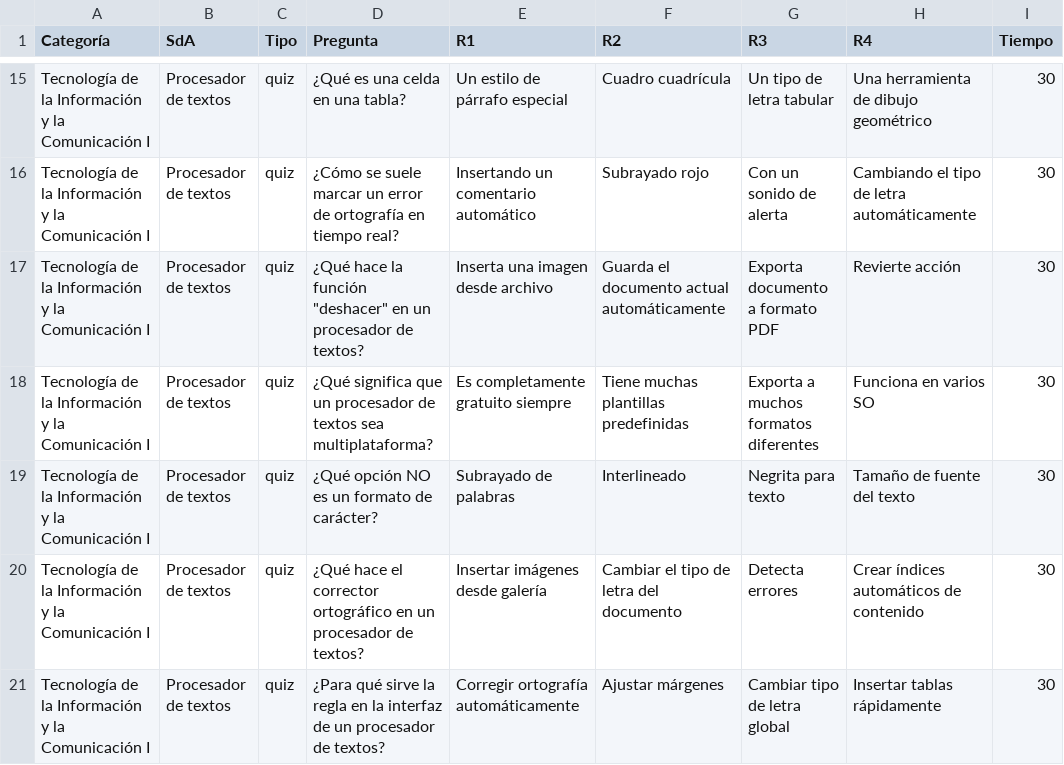
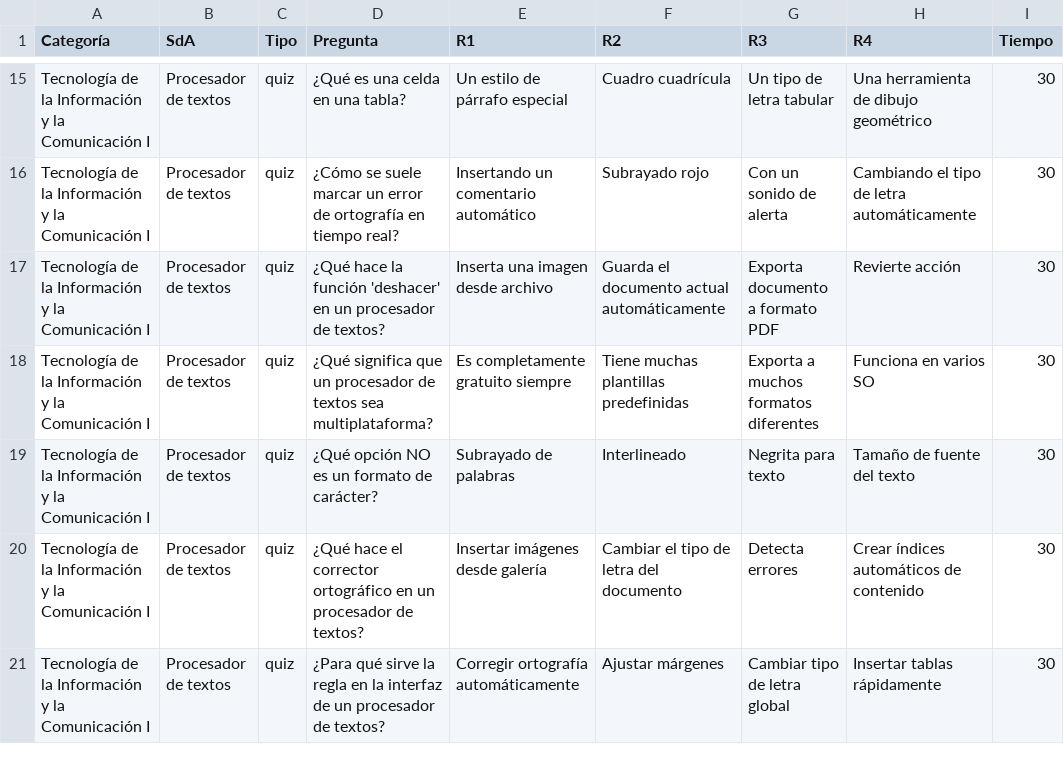
Before and after one commit to jasbeem/eduscape, a CSV file: datos.csv, drawn as a sheet; only a part is shown, gaps mark what is left out; the diff names each change by its address in the sheet, - before the commit and + after, or states it on an @@ line.

Commit message:
Fix typo in quiz question about 'deshacer' function

```diff
--- a/datos.csv
+++ b/datos.csv
-D17 (Pregunta): …la función "deshacer" en un…
+D17 (Pregunta): …la función 'deshacer' en un…
```
